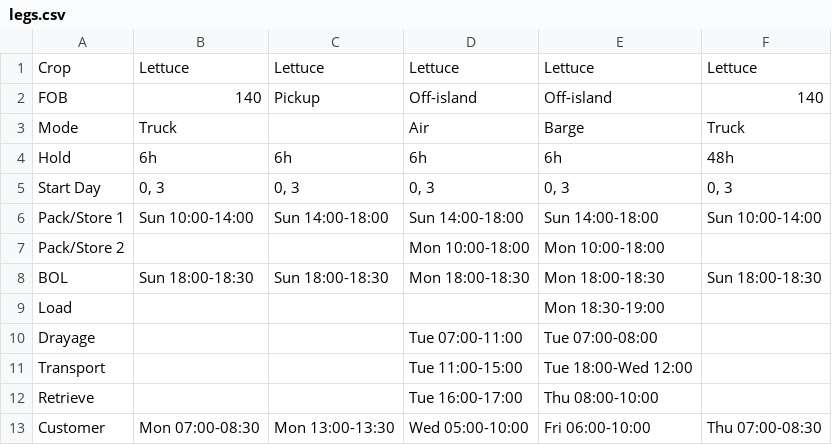
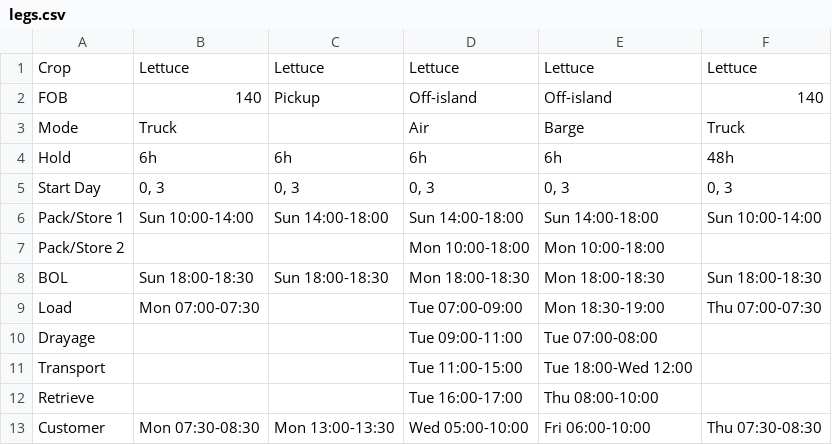
Before and after one commit to lfeder/farm-logistics-map, a CSV file: legs.csv, drawn as a sheet.

Commit message:
Every step is a row, and two of them get better names
The rows are all of the steps now, not the ones this selection happens to
use, so they stay put as journeys are switched on and off. An empty row
says what an empty cell in the sheet says.

Drayage is Trucking and Transport is Inter-Island. The second retires the
oldest wart here: Transport was both what a journey IS and a step it
TAKES, and the parser was telling them apart by position.

A step may list what it was called before, so renaming one does not have
to happen in the sheet and in reference.json at the same moment, and a
leg is named by the steps table rather than by the sheet's row label --
they are usually the same word, and when they are not the canonical one
is the one to say.

Load now depends on what is being loaded. It was Storage to Container,
which is only true of the barge; a box truck loaded at Storage is still
at Storage.

```diff
--- a/legs.csv
+++ b/legs.csv
@@ -8,6 +8,6 @@ Pack/Store 2,,,Mon 10:00-18:00,Mon 10:00-18:00,
 BOL,Sun 18:00-18:30,Sun 18:00-18:30,Mon 18:00-18:30,Mon 18:00-18:30,Sun 18:00-18:30
-Load,,,,Mon 18:30-19:00,
-Drayage,,,Tue 07:00-11:00,Tue 07:00-08:00,
+Load,Mon 07:00-07:30,,Tue 07:00-09:00,Mon 18:30-19:00,Thu 07:00-07:30
+Drayage,,,Tue 09:00-11:00,Tue 07:00-08:00,
 Transport,,,Tue 11:00-15:00,Tue 18:00-Wed 12:00,
 Retrieve,,,Tue 16:00-17:00,Thu 08:00-10:00,
-Customer,Mon 07:00-08:30,Mon 13:00-13:30,Wed 05:00-10:00,Fri 06:00-10:00,Thu 07:00-08:30
+Customer,Mon 07:30-08:30,Mon 13:00-13:30,Wed 05:00-10:00,Fri 06:00-10:00,Thu 07:30-08:30
```
Also changed, not shown: 4 other files.
